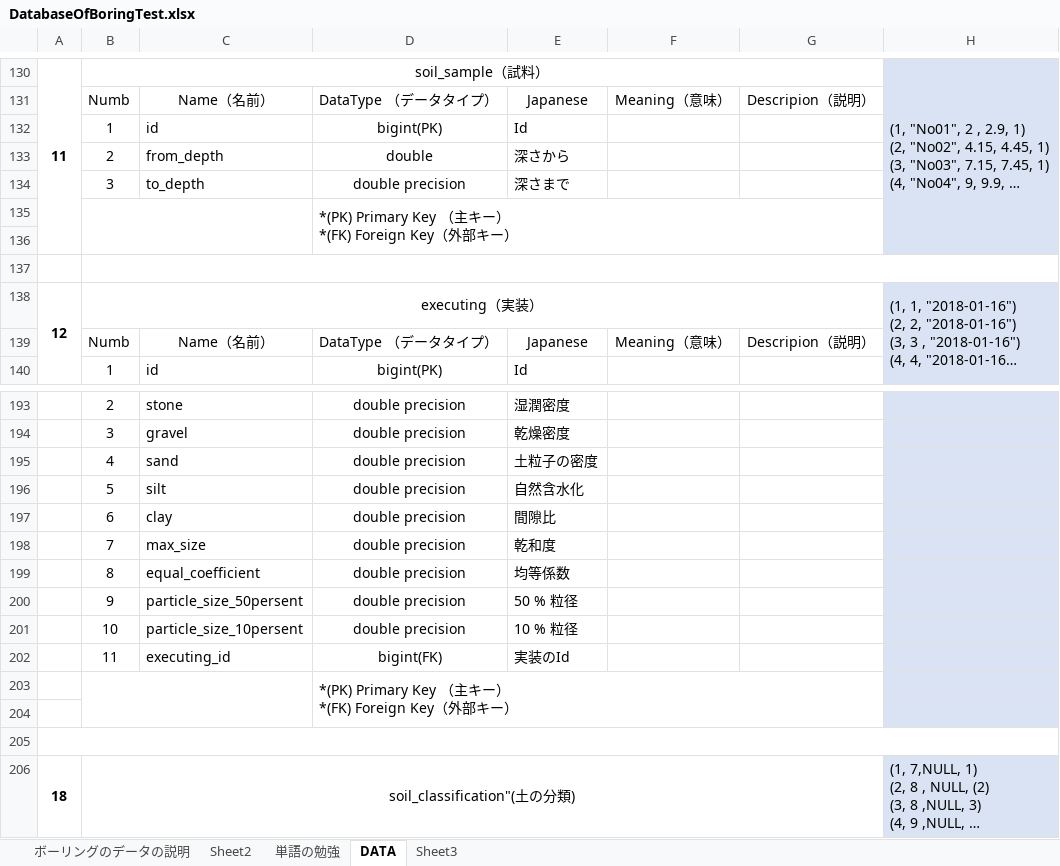
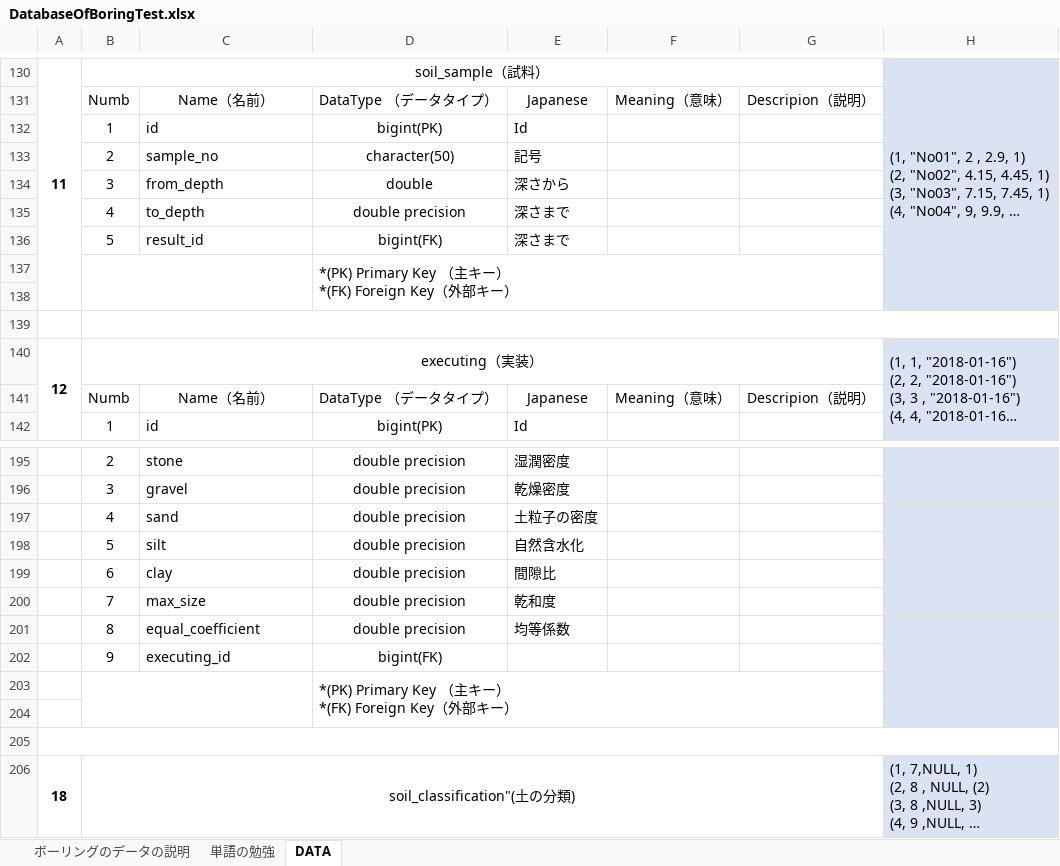
Before and after one commit to LinhVT1994/BoringDatabase, an Excel workbook: DatabaseOfBoringTest.xlsx, sheet DATA, drawn as a sheet; only a part is shown, gaps mark what is left out; long unchanged cells end in …; values as stored, in another font and other column widths than the file's, no borders; removed rows and columns are numbered as before the commit, all else as after; the diff names each change by its address in the sheet, - before the commit and + after, or states it on an @@ line.

```diff
--- a/DatabaseOfBoringTest.xlsx (sheet DATA)
+++ b/DatabaseOfBoringTest.xlsx (sheet DATA)
-sheet tab: Sheet2
-sheet tab: Sheet3
+row 133:  | 2 | sample_no | character(50) | 記号
-B134: 2
+B134: 3
-B135: 3
+B135: 4
+row 136:  | 5 | result_id | bigint(FK) | 深さまで
-row 200:  | 9 | particle_size_50persent | double precision | 50 % 粒径
-row 201:  | 10 | particle_size_10persent | double precision | 10 % 粒径
-B202: 11
+B202: 9
-E202: 実装のId
+E202: (empty)
```
Also changed, not shown: sheet ボーリングのデータの説明, 2 other files.
